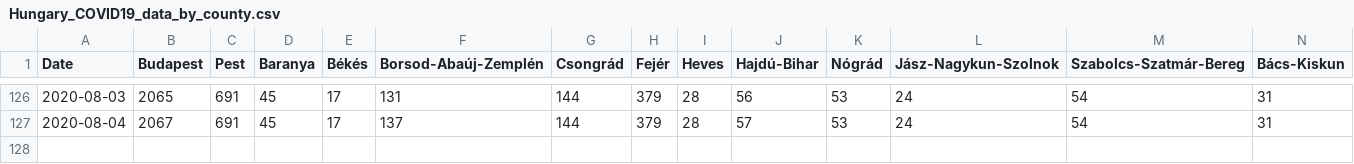
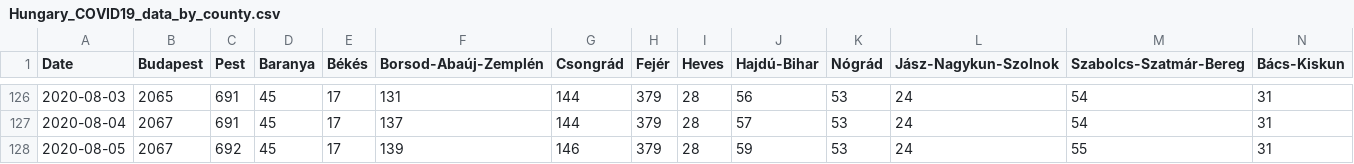
Before and after one commit to nickgon/Hungary-COVID19-Data, a CSV file: Hungary_COVID19_data_by_county.csv, drawn as a sheet; only a part is shown, gaps mark what is left out; rows hold the shown columns only; the diff names each change by its address in the sheet, - before the commit and + after, or states it on an @@ line.

```diff
--- a/Hungary_COVID19_data_by_county.csv
+++ b/Hungary_COVID19_data_by_county.csv
+row 128: 2020-08-05 | 2067 | 692 | 45 | 17 | 139 | 146 | 379 | 28 | 59 | 53 | 24 | 55 | 31
```
Also changed, not shown: Hungary_COVID19_data_total.csv, Hungary_COVID19_death_details.csv, 1 other file.
